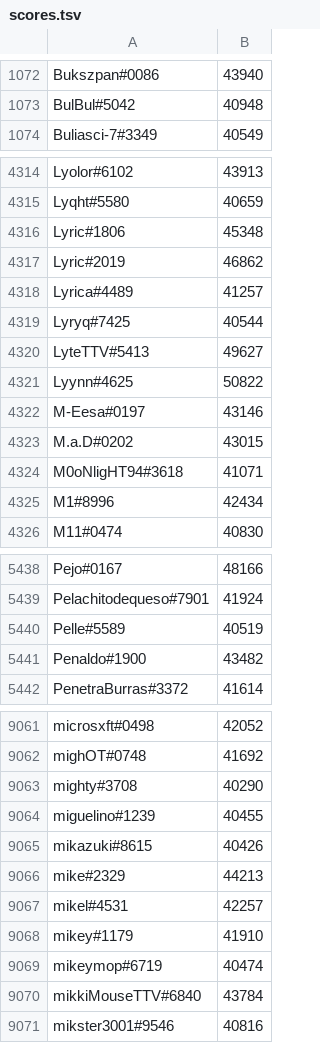
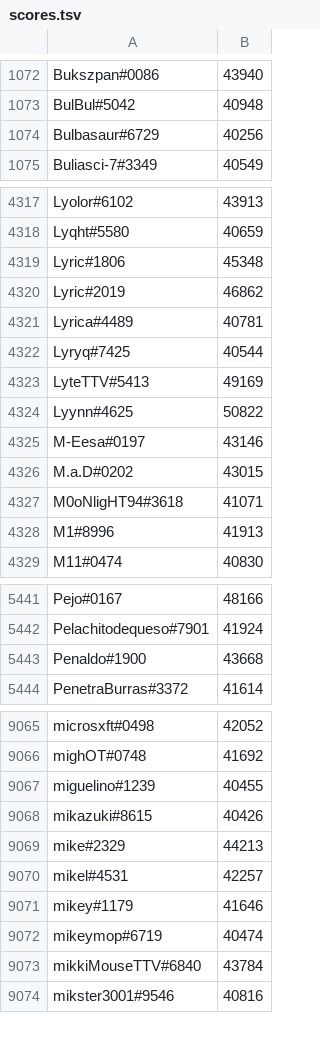
Before and after one commit to natanforestree/finals-radar, a TSV file: state/scores.tsv, drawn as a sheet; only a part is shown, gaps mark what is left out; the diff covers the shown part only.

```diff
--- a/state/scores.tsv
+++ b/state/scores.tsv
@@ -1073,2 +1073,3 @@ Bukszpan#0086	43940
 BulBul#5042	40948
+Bulbasaur#6729	40256
 Buliasci-7#3349	40549
@@ -4317,5 +4320,5 @@ Lyric#1806	45348
 Lyric#2019	46862
-Lyrica#4489	41257
+Lyrica#4489	40781
 Lyryq#7425	40544
-LyteTTV#5413	49627
+LyteTTV#5413	49169
 Lyynn#4625	50822
@@ -4324,3 +4327,3 @@ M.a.D#0202	43015
 M0oNligHT94#3618	41071
-M1#8996	42434
+M1#8996	41913
 M11#0474	40830
@@ -5439,4 +5442,3 @@ Pejo#0167	48166
 Pelachitodequeso#7901	41924
-Pelle#5589	40519
-Penaldo#1900	43482
+Penaldo#1900	43668
 PenetraBurras#3372	41614
@@ -9062,3 +9066,2 @@ microsxft#0498	42052
 mighOT#0748	41692
-mighty#3708	40290
 miguelino#1239	40455
@@ -9067,3 +9070,3 @@ mike#2329	44213
 mikel#4531	42257
-mikey#1179	41910
+mikey#1179	41646
 mikeymop#6719	40474
```
Also changed, not shown: 6 added rows, 5 removed rows and 108 edited cells elsewhere in this file, state/activity.tsv, 4 other files.
